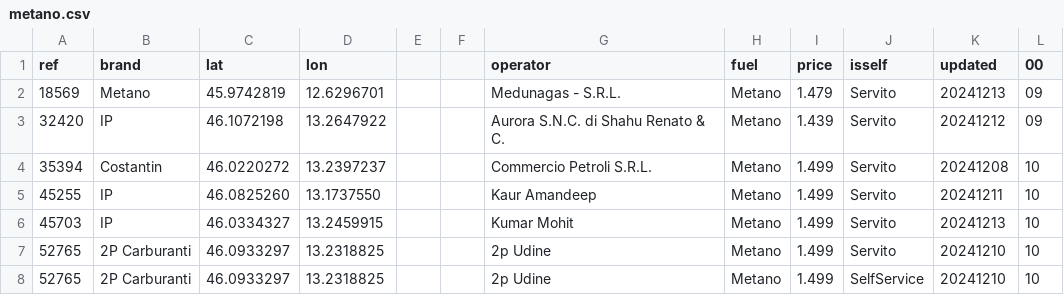
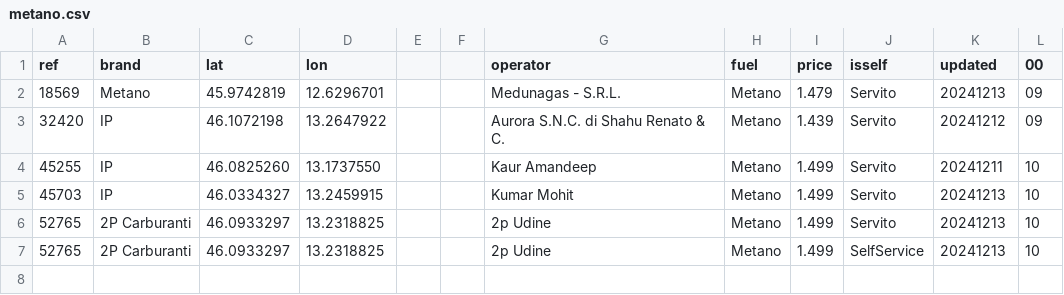
Before and after one commit to cascafico/FuelPrices, a CSV file: metano.csv, drawn as a sheet.

```diff
--- a/metano.csv
+++ b/metano.csv
@@ -3,6 +3,5 @@ ref;brand;lat;lon;;;operator;fuel;price;isself;updated;00
 32420;IP;46.1072198;13.2647922;;;Aurora S.N.C. di Shahu Renato & C.;Metano;1.439;Servito;20241212;09
-35394;Costantin;46.0220272;13.2397237;;;Commercio Petroli S.R.L.;Metano;1.499;Servito;20241208;10
 45255;IP;46.0825260;13.1737550;;;Kaur Amandeep;Metano;1.499;Servito;20241211;10
 45703;IP;46.0334327;13.2459915;;;Kumar Mohit;Metano;1.499;Servito;20241213;10
-52765;2P Carburanti;46.0933297;13.2318825;;;2p Udine;Metano;1.499;Servito;20241210;10
-52765;2P Carburanti;46.0933297;13.2318825;;;2p Udine;Metano;1.499;SelfService;20241210;10
+52765;2P Carburanti;46.0933297;13.2318825;;;2p Udine;Metano;1.499;Servito;20241213;10
+52765;2P Carburanti;46.0933297;13.2318825;;;2p Udine;Metano;1.499;SelfService;20241213;10
```
Also changed, not shown: benzina.csv, fuel.csv, 3 other files.
